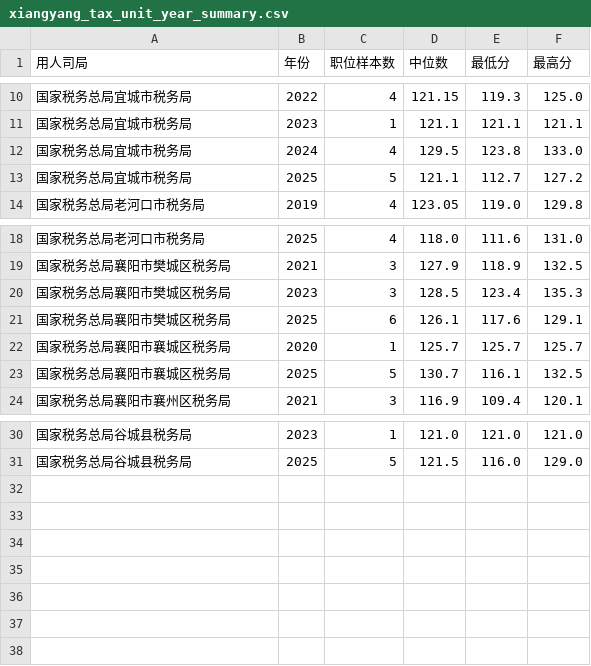
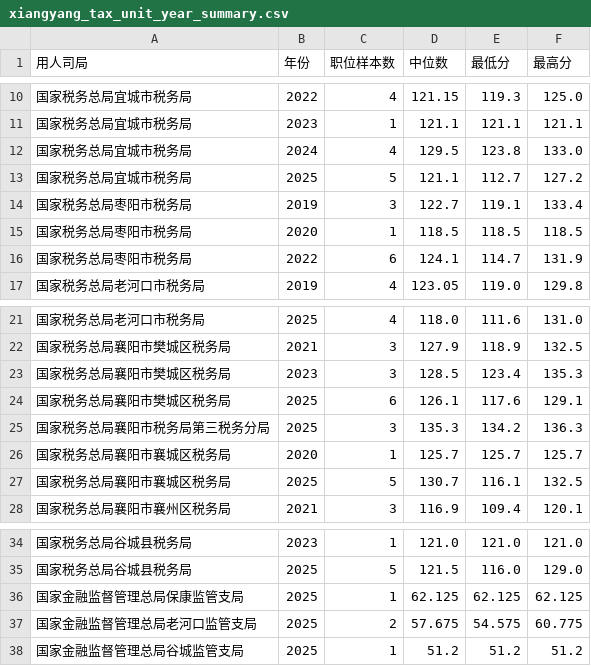
Before and after one commit to stubborn0512/guokao-fenxi, a CSV file: data/xiangyang_tax_unit_year_summary.csv, drawn as a sheet; only a part is shown, gaps mark what is left out; the diff names each change by its address in the sheet, - before the commit and + after, or states it on an @@ line.

Commit message:
Complete annual unit-level historical score summary

```diff
--- a/data/xiangyang_tax_unit_year_summary.csv
+++ b/data/xiangyang_tax_unit_year_summary.csv
+row 14: 国家税务总局枣阳市税务局 | 2019 | 3 | 122.7 | 119.1 | 133.4
+row 15: 国家税务总局枣阳市税务局 | 2020 | 1 | 118.5 | 118.5 | 118.5
+row 16: 国家税务总局枣阳市税务局 | 2022 | 6 | 124.1 | 114.7 | 131.9
+row 25: 国家税务总局襄阳市税务局第三税务分局 | 2025 | 3 | 135.3 | 134.2 | 136.3
+row 36: 国家金融监督管理总局保康监管支局 | 2025 | 1 | 62.125 | 62.125 | 62.125
+row 37: 国家金融监督管理总局老河口监管支局 | 2025 | 2 | 57.675 | 54.575 | 60.775
+row 38: 国家金融监督管理总局谷城监管支局 | 2025 | 1 | 51.2 | 51.2 | 51.2
```
